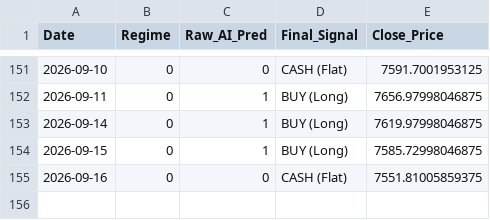
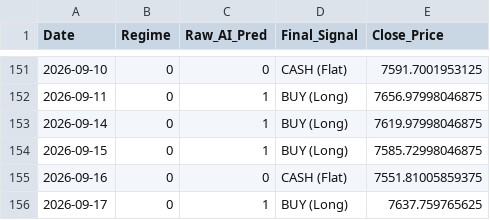
Before and after one commit to Niroshan-k/Regime-Adaptive-Algorithmic-Trader, a CSV file: trade_log.csv, drawn as a sheet; only a part is shown, gaps mark what is left out.

```diff
--- a/trade_log.csv
+++ b/trade_log.csv
@@ -155 +155,2 @@ Date,Regime,Raw_AI_Pred,Final_Signal,Close_Price
 2026-09-16,0,0,CASH (Flat),7551.81005859375
+2026-09-17,0,1,BUY (Long),7637.759765625
```
